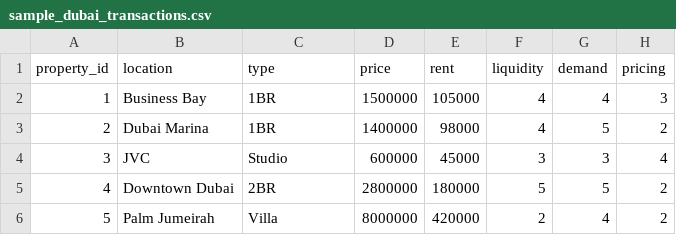
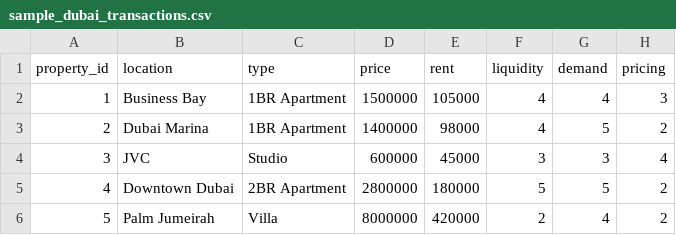
Before and after one commit to prateekgehlot09/open-real-estate-intelligence, a CSV file: data/sample_dubai_transactions.csv, drawn as a sheet.

Commit message:
Update sample_dubai_transactions.csv

```diff
--- a/data/sample_dubai_transactions.csv
+++ b/data/sample_dubai_transactions.csv
@@ -1,6 +1,6 @@
 property_id,location,type,price,rent,liquidity,demand,pricing
-1,Business Bay,1BR,1500000,105000,4,4,3
-2,Dubai Marina,1BR,1400000,98000,4,5,2
+1,Business Bay,1BR Apartment,1500000,105000,4,4,3
+2,Dubai Marina,1BR Apartment,1400000,98000,4,5,2
 3,JVC,Studio,600000,45000,3,3,4
-4,Downtown Dubai,2BR,2800000,180000,5,5,2
+4,Downtown Dubai,2BR Apartment,2800000,180000,5,5,2
 5,Palm Jumeirah,Villa,8000000,420000,2,4,2
```
